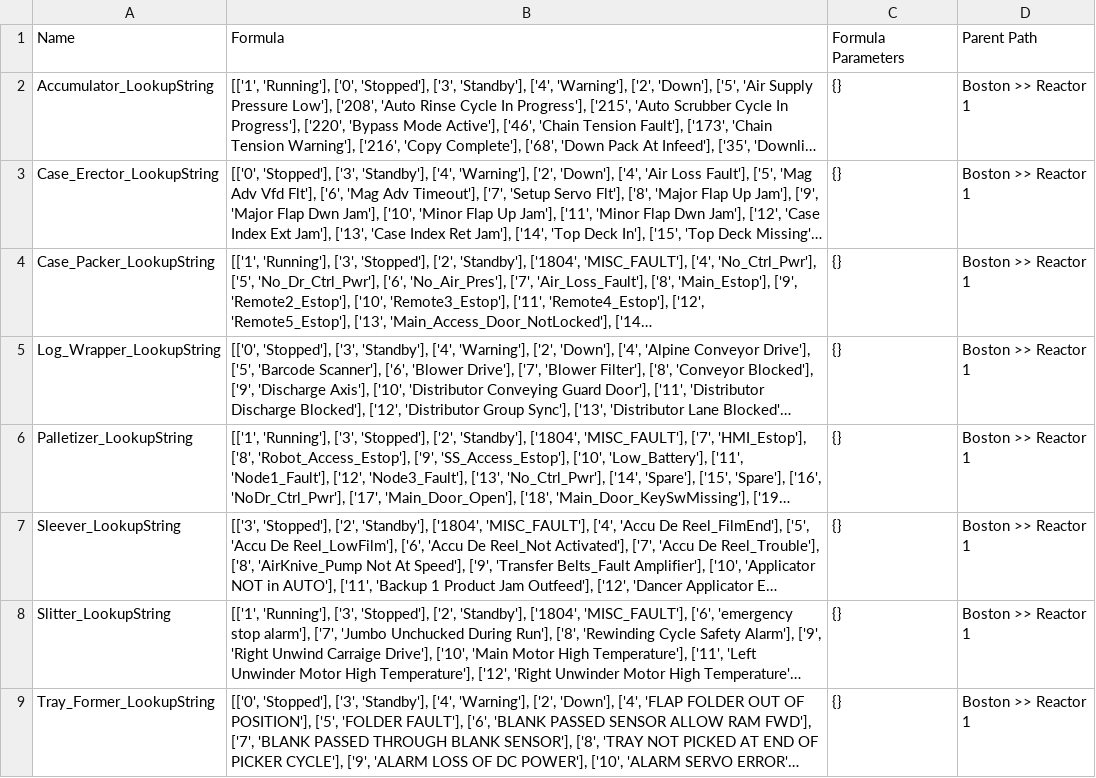
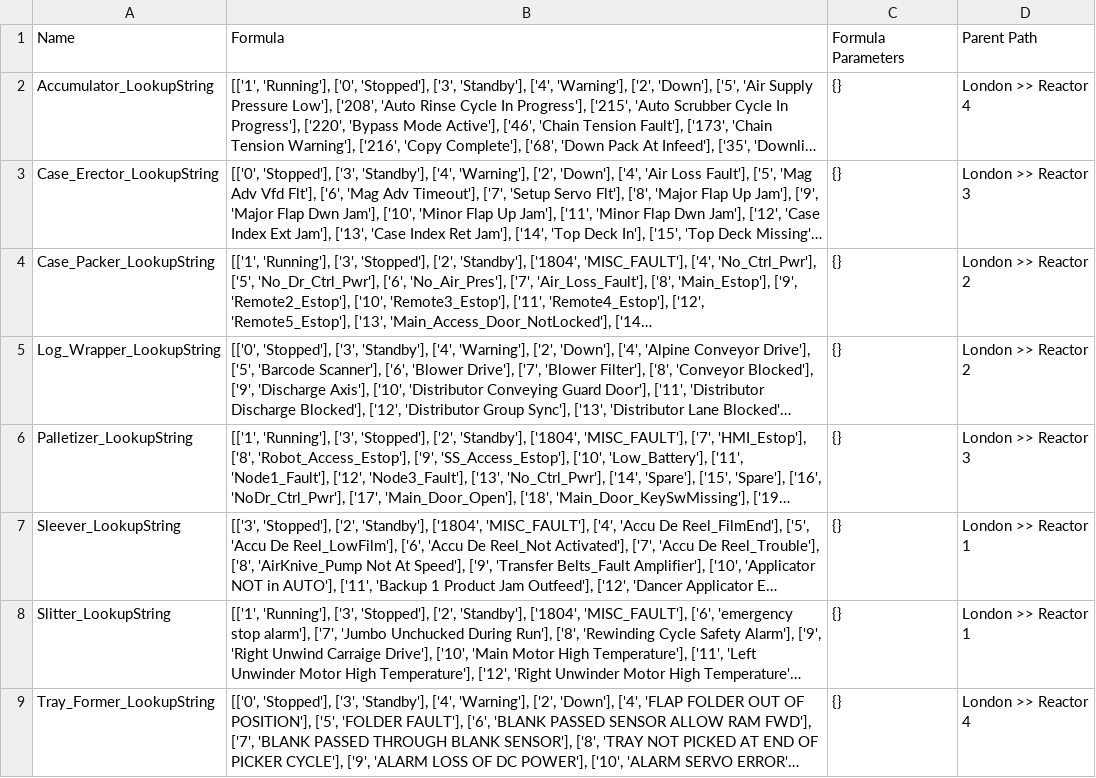
Before and after one commit to tpomavil46/temp_refactor_dev_project_xyz, a CSV file: Output/lookup_output.csv, drawn as a sheet; long unchanged cells end in …; the diff names each change by its address in the sheet, - before the commit and + after, or states it on an @@ line.

```diff
--- a/Output/lookup_output.csv
+++ b/Output/lookup_output.csv
-D2: Boston >> Reactor 1
+D2: London >> Reactor 4
-D3: Boston >> Reactor 1
+D3: London >> Reactor 3
-D4:D5: Boston >> Reactor 1
+D4:D5: London >> Reactor 2
-D6: Boston >> Reactor 1
+D6: London >> Reactor 3
-D7:D8: Boston >> Reactor 1
+D7:D8: London >> Reactor 1
-D9: Boston >> Reactor 1
+D9: London >> Reactor 4
```
Also changed, not shown: 1 other file.
